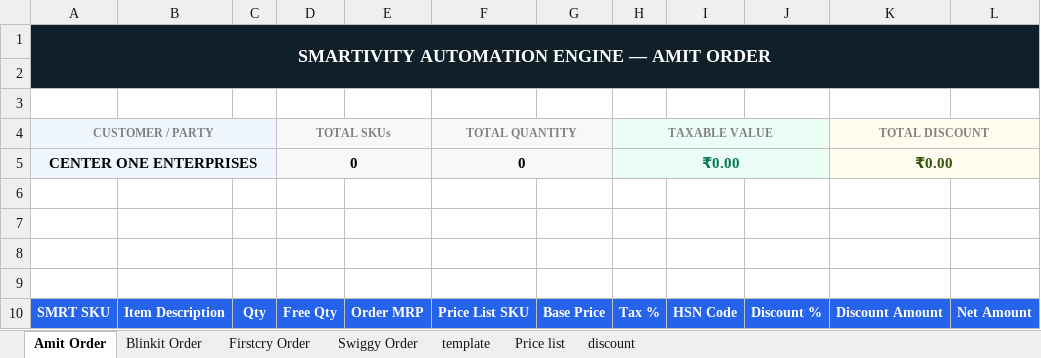
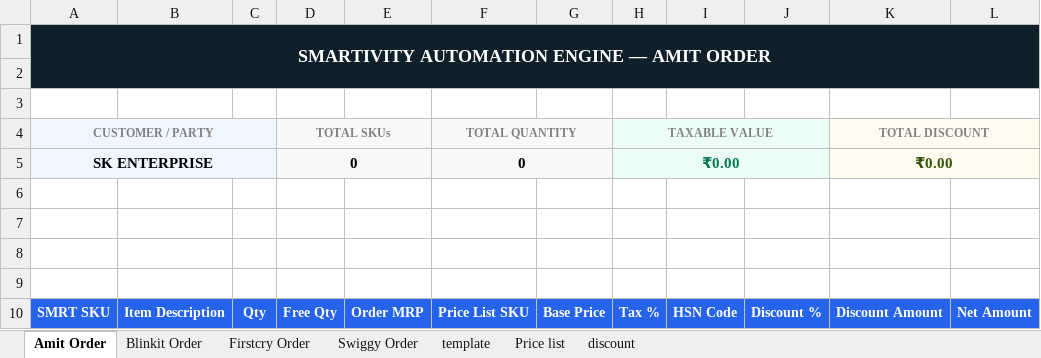
Before and after one commit to yogeshsmartivity/excel, an Excel workbook: Order_Processor.xlsm, sheet Amit Order, drawn as a sheet; values as stored, in another font and other column widths than the file's, no borders; charts and pictures not drawn; the diff names each change by its address in the sheet, - before the commit and + after, or states it on an @@ line.

Commit message:
Auto-sync Order_Processor.xlsm via Antigravity Engine

```diff
--- a/Order_Processor.xlsm (sheet Amit Order)
+++ b/Order_Processor.xlsm (sheet Amit Order)
-A5 (CUSTOMER / PARTY): CENTER ONE ENTERPRISES
+A5 (CUSTOMER / PARTY): SK ENTERPRISE
```
Also changed, not shown: sheet Firstcry Order, sheet template, sheet discount, formulas that keep their value.
